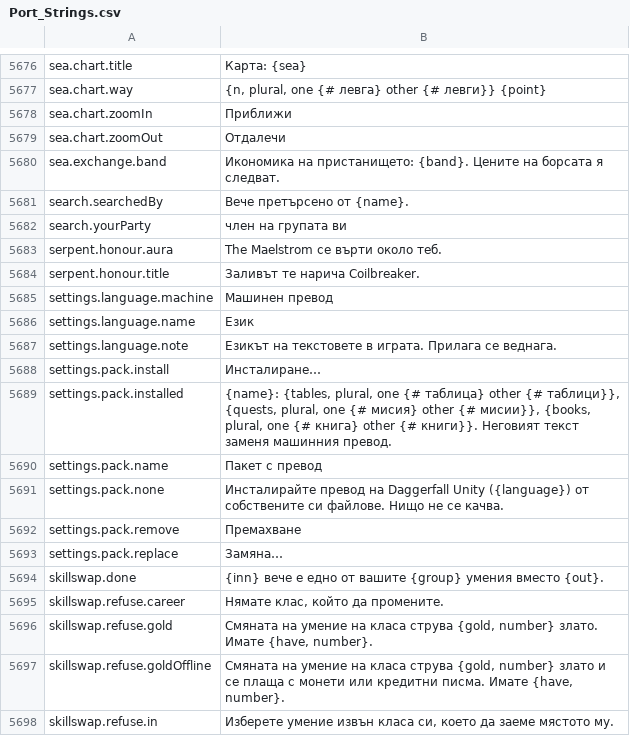
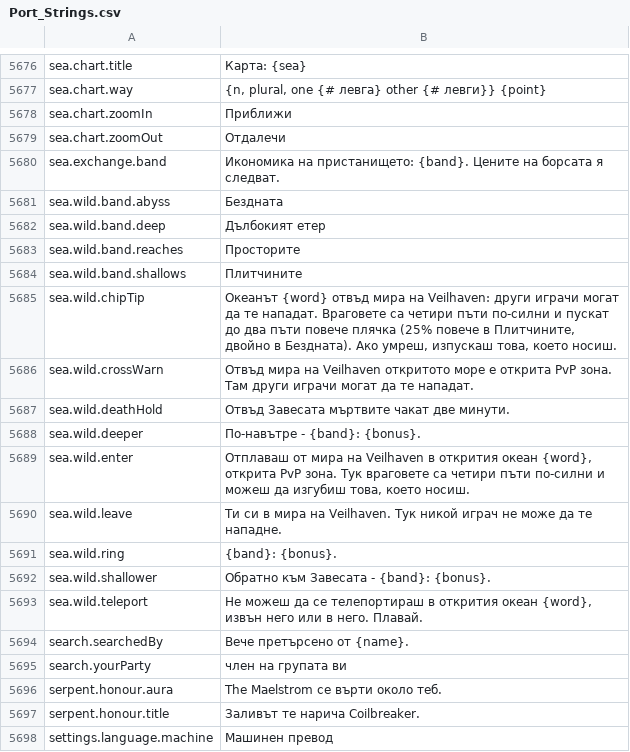
Before and after one commit to Hazerre/daggerfall-js-source, a CSV file: locales/bg/Port_Strings.csv, drawn as a sheet; only a part is shown, gaps mark what is left out; the shorter side is filled out with more unchanged rows.

```diff
--- a/locales/bg/Port_Strings.csv
+++ b/locales/bg/Port_Strings.csv
@@ -5682,2 +5682,15 @@ sea.chart.zoomOut,"Отдалечи"
 sea.exchange.band,"Икономика на пристанището: {band}. Цените на борсата я следват."
+sea.wild.band.abyss,"Бездната"
+sea.wild.band.deep,"Дълбокият етер"
+sea.wild.band.reaches,"Просторите"
+sea.wild.band.shallows,"Плитчините"
+sea.wild.chipTip,"Океанът {word} отвъд мира на Veilhaven: други играчи могат да те нападат. Враговете са четири пъти по-силни и пускат до два пъти повече плячка (25% повече в Плитчините, двойно в Бездната). Ако умреш, изпускаш това, което носиш."
+sea.wild.crossWarn,"Отвъд мира на Veilhaven откритото море е открита PvP зона. Там други играчи могат да те нападат."
+sea.wild.deathHold,"Отвъд Завесата мъртвите чакат две минути."
+sea.wild.deeper,"По-навътре - {band}: {bonus}."
+sea.wild.enter,"Отплаваш от мира на Veilhaven в открития океан {word}, открита PvP зона. Тук враговете са четири пъти по-силни и можеш да изгубиш това, което носиш."
+sea.wild.leave,"Ти си в мира на Veilhaven. Тук никой играч не може да те нападне."
+sea.wild.ring,"{band}: {bonus}."
+sea.wild.shallower,"Обратно към Завесата - {band}: {bonus}."
+sea.wild.teleport,"Не можеш да се телепортираш в открития океан {word}, извън него или в него. Плавай."
 search.searchedBy,"Вече претърсено от {name}."
```
Also changed, not shown: locales/de/Port_Strings.csv, locales/fr/Port_Strings.csv, 40 other files.
